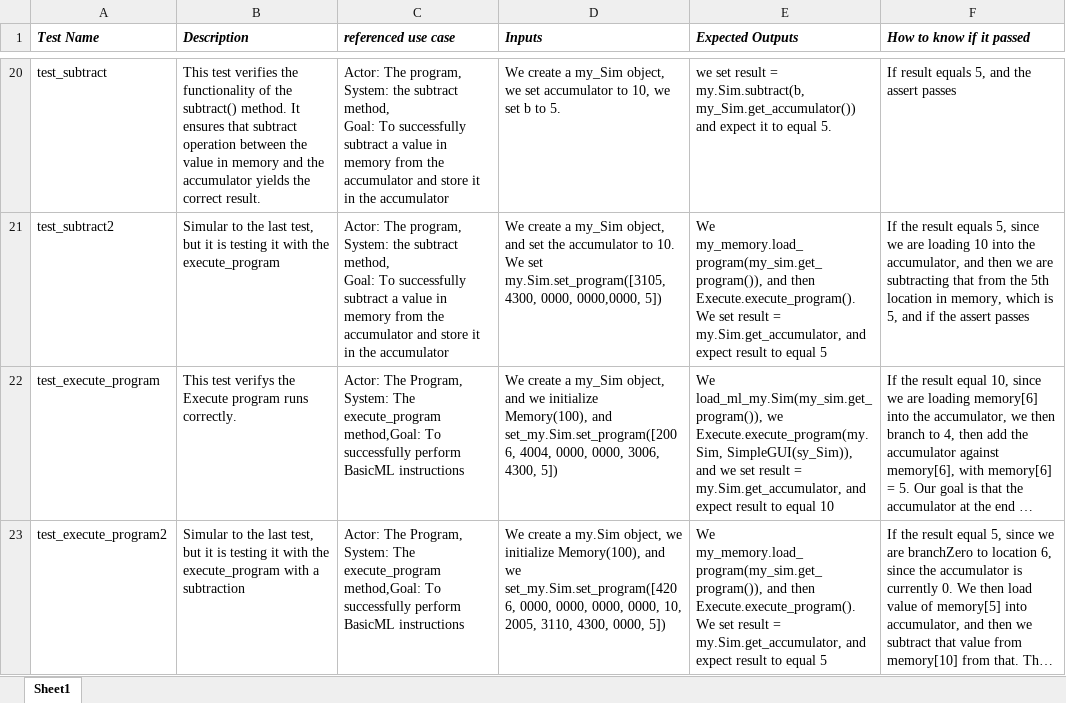
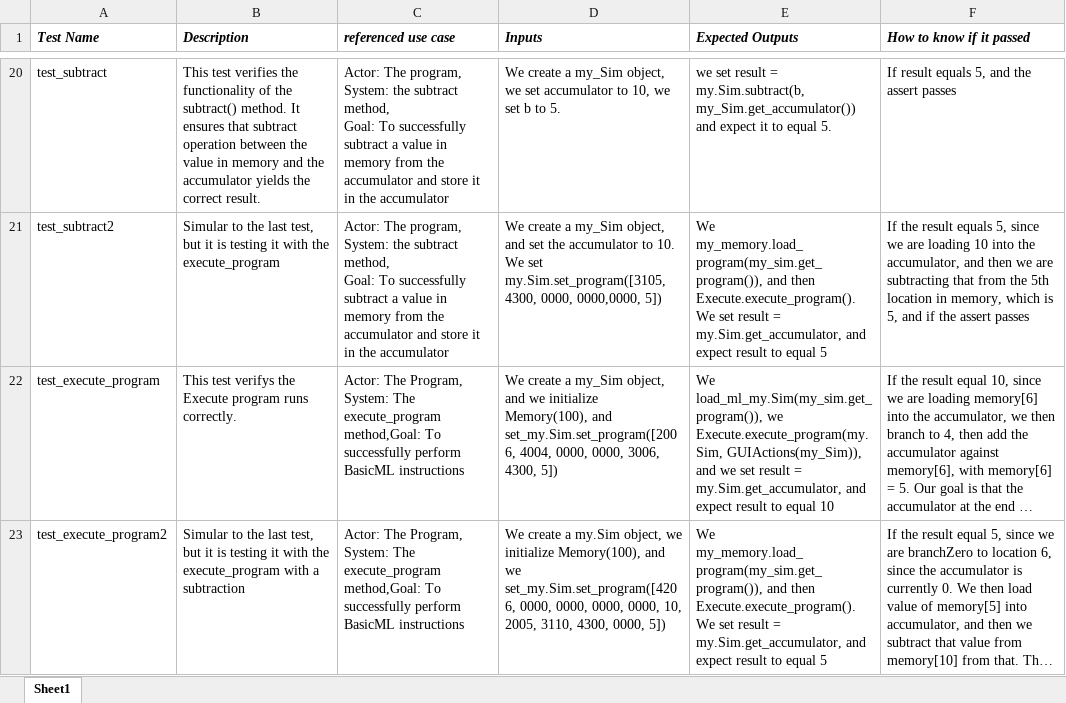
Before and after one commit to jredisme/2nd-2450-Group-C, an Excel workbook: docs/Test Cases Milestone 4 Done.xlsx, sheet Sheet1, drawn as a sheet; only a part is shown, gaps mark what is left out; long unchanged cells end in …; values as stored, in another font and other column widths than the file's, no borders; the diff names each change by its address in the sheet, - before the commit and + after, or states it on an @@ line.

Commit message:
Add files via upload
Updated Test Cases document.

```diff
--- a/docs/Test Cases Milestone 4 Done.xlsx (sheet Sheet1)
+++ b/docs/Test Cases Milestone 4 Done.xlsx (sheet Sheet1)
-E22 (Expected Outputs): …we Execute.execute_program(my.Sim, SimpleGUI(sy_Sim)), and we…
+E22 (Expected Outputs): …we Execute.execute_program(my.Sim, GUIActions(my_Sim)), and we…
```
